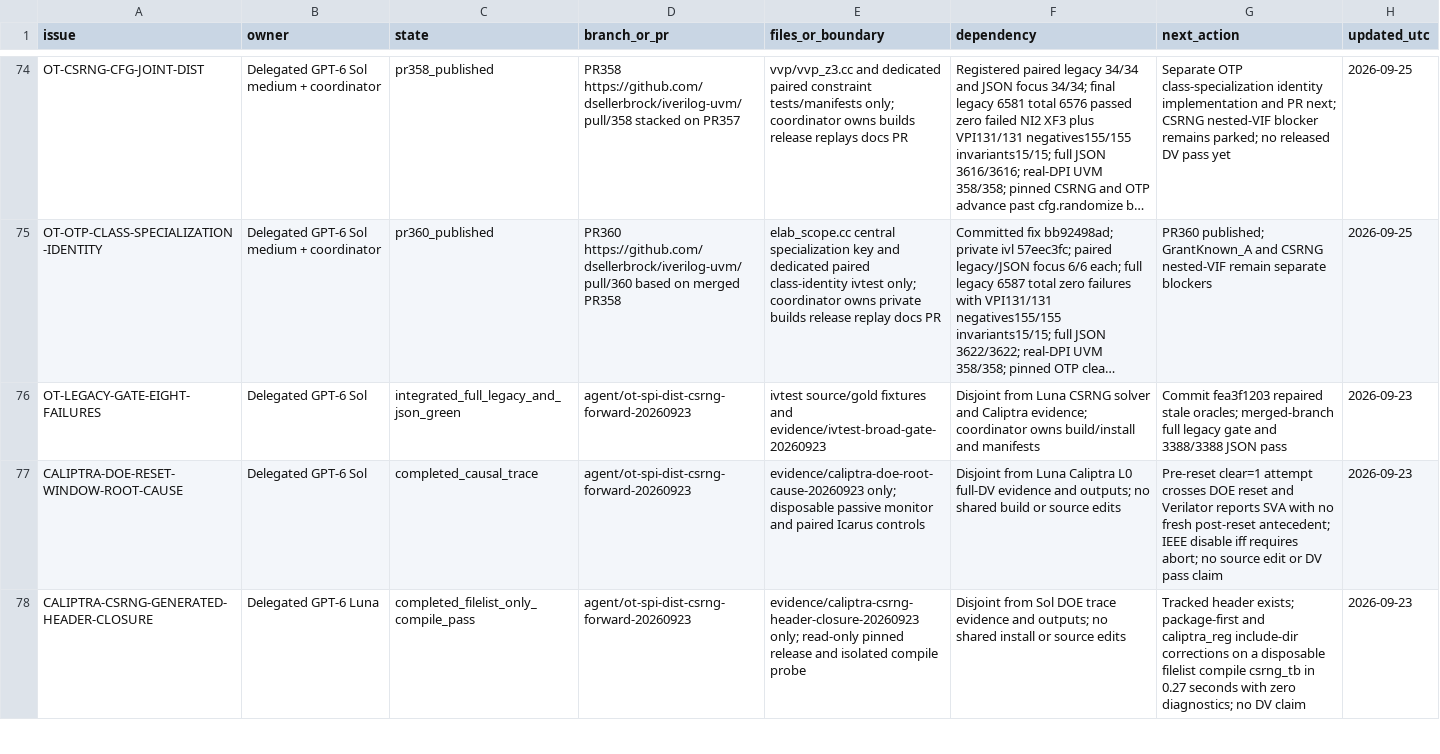
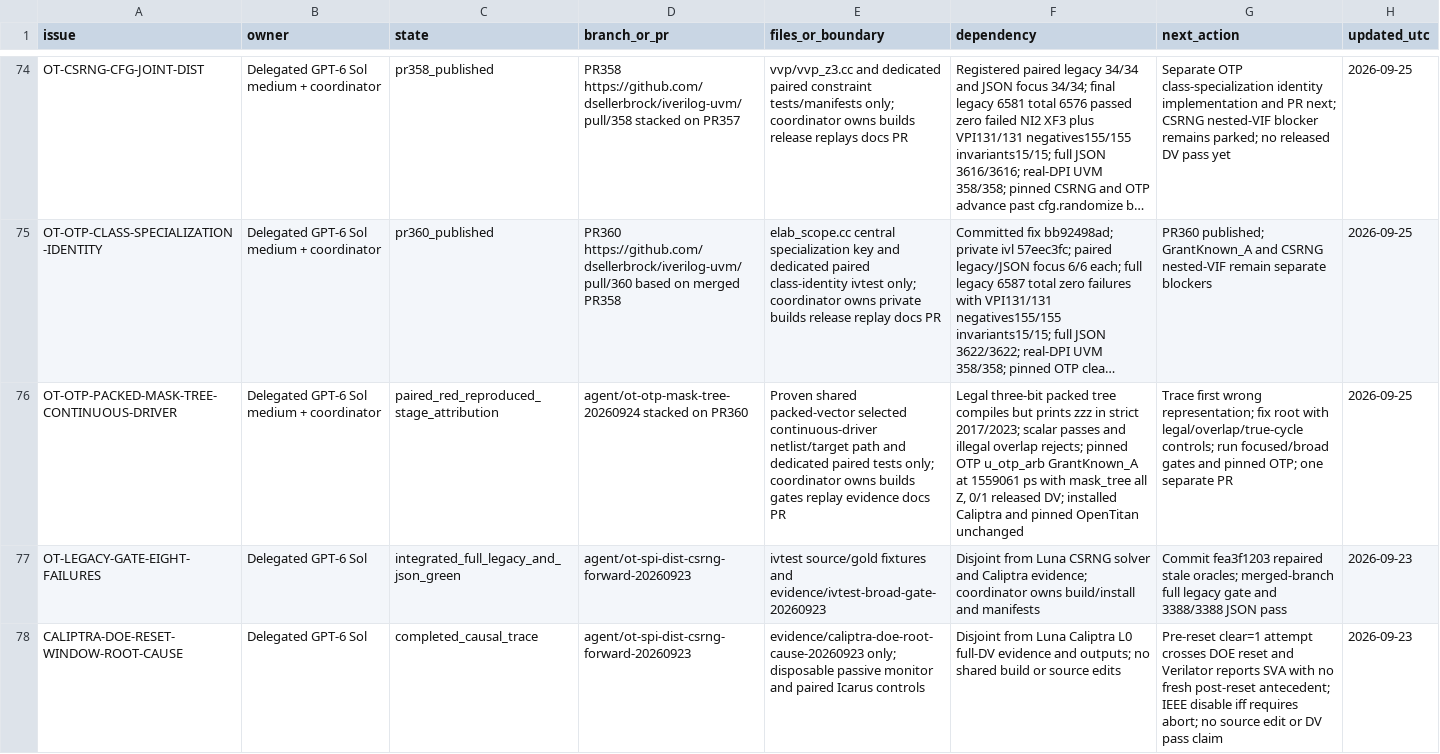
Before and after one commit to dsellerbrock/iverilog-uvm, a CSV file: .ai/ISSUE_CHECKOUT.csv, drawn as a sheet; only a part is shown, gaps mark what is left out; the shorter side is filled out with more unchanged rows; long unchanged cells end in …; the diff names each change by its address in the sheet, - before the commit and + after, or states it on an @@ line.

Commit message:
Select OTP packed mask-tree continuous-driver blocker

```diff
--- a/.ai/ISSUE_CHECKOUT.csv
+++ b/.ai/ISSUE_CHECKOUT.csv
+row 76: OT-OTP-PACKED-MASK-TREE-CONTINUOUS-DRIVER | Delegated GPT-6 Sol medium + coordinator | paired_red_reproduced_stage_attribution | agent/ot-otp-mask-tree-20260924 stacked on PR360 | Proven shared packed-vector selected continuous-driver netlist/target path and dedicated paired tests only; coordinator owns builds gates replay evidence docs PR | Legal three-bit packed tree compiles but prints zzz in strict 2017/2023; scalar passes and illegal overlap rejects; pinned OTP u_otp_arb GrantKnown_A at 1559061 ps with mask_tree all Z, 0/1 released DV; installed Caliptra and pinned OpenTitan unchanged | Trace first wrong representation; fix root with legal/overlap/true-cycle controls; run focused/broad gates and pinned OTP; one separate PR | 2026-09-25
```
Also changed, not shown: 21 other files.
